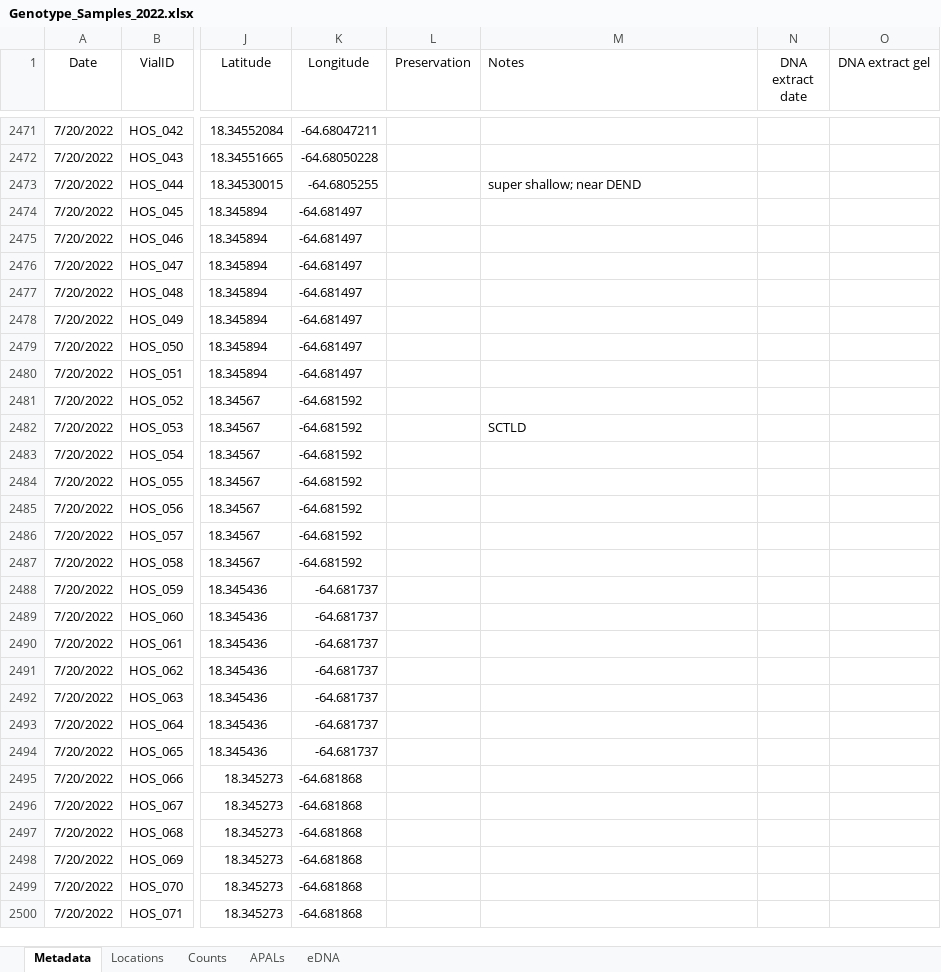
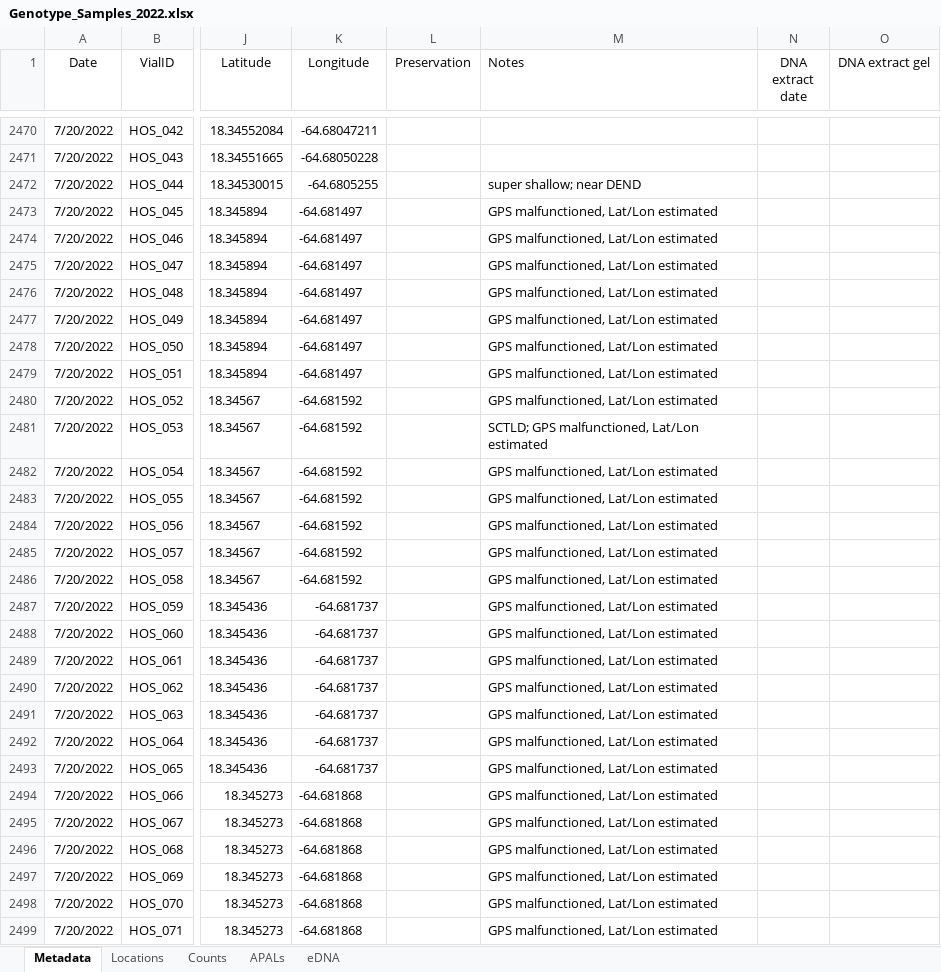
Before and after one commit to sesno/Coral-Sampling, an Excel workbook: Data/Genotype_Samples_2022.xlsx, sheet Metadata, drawn as a sheet; only a part is shown, gaps mark what is left out; values as stored, in another font and other column widths than the file's, no borders; charts and pictures not drawn; addresses are those after the commit; the diff covers the shown part only; the diff names each change by its address in the sheet, - before the commit and + after, or states it on an @@ line.

```diff
--- a/Data/Genotype_Samples_2022.xlsx (sheet Metadata)
+++ b/Data/Genotype_Samples_2022.xlsx (sheet Metadata)
-M2473:M2480 (Notes): (empty)
+M2473:M2480 (Notes): GPS malfunctioned, Lat/Lon estimated
-M2481 (Notes): SCTLD
+M2481 (Notes): SCTLD; GPS malfunctioned, Lat/Lon estimated
-M2482:M2499 (Notes): (empty)
+M2482:M2499 (Notes): GPS malfunctioned, Lat/Lon estimated
```
Also changed, not shown: 123 added rows, 1 removed row and 53 edited cells elsewhere in this sheet, sheet eDNA, 9 other files.
